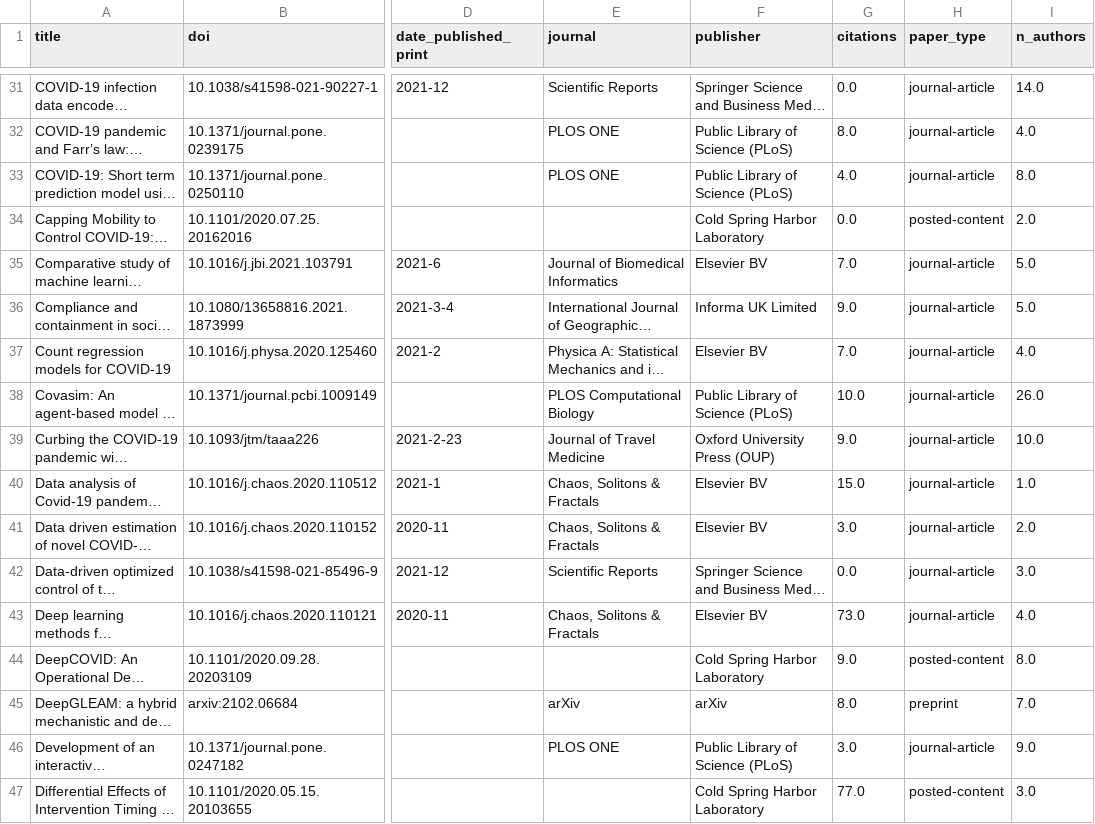
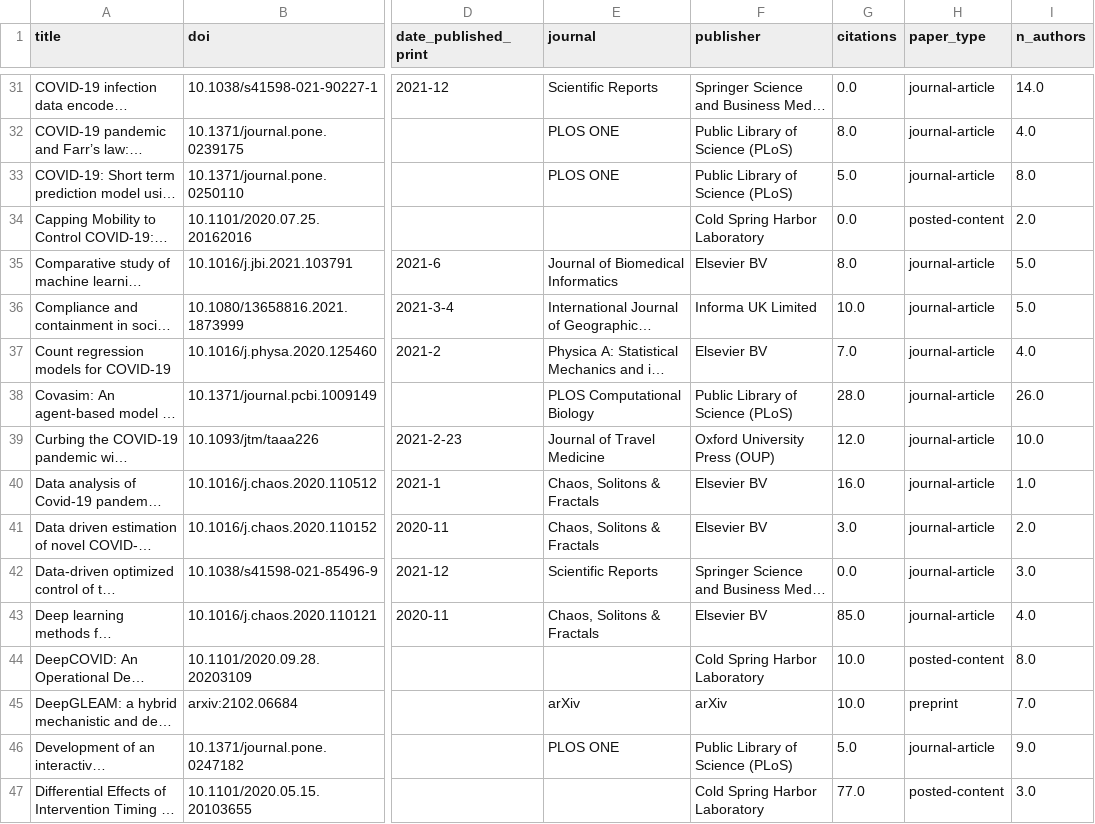
Before and after one commit to flixpar/covid-forecasting-review, a CSV file: data/metadata.csv, drawn as a sheet; only a part is shown, gaps mark what is left out; long unchanged cells end in …; the diff covers the shown part only; the diff names each change by its address in the sheet, - before the commit and + after, or states it on an @@ line.

```diff
--- a/data/metadata.csv
+++ b/data/metadata.csv
-G33 (citations): 4.0
+G33 (citations): 5.0
-G35 (citations): 7.0
+G35 (citations): 8.0
-G36 (citations): 9.0
+G36 (citations): 10.0
-G38 (citations): 10.0
+G38 (citations): 28.0
-G39 (citations): 9.0
+G39 (citations): 12.0
-G40 (citations): 15.0
+G40 (citations): 16.0
-G43 (citations): 73.0
+G43 (citations): 85.0
-G44 (citations): 9.0
+G44 (citations): 10.0
-G45 (citations): 8.0
+G45 (citations): 10.0
-G46 (citations): 3.0
+G46 (citations): 5.0
```
Also changed, not shown: 77 edited cells elsewhere in this file, data/journal_metadata.csv, 6 other files.
